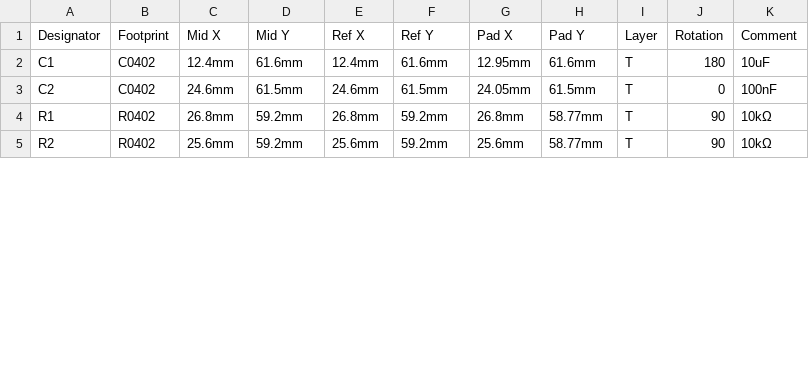
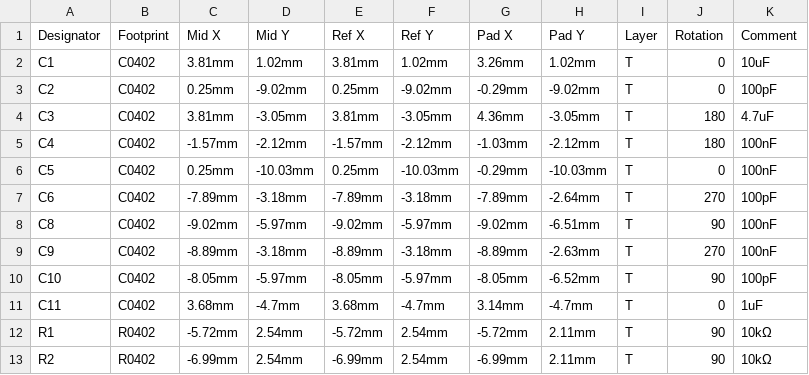
Before and after one commit to Tuszy/phygital-nfc-tag, a CSV file: pcb/PickAndPlace.csv, drawn as a sheet; only a part is shown; addresses are those after the commit; the diff covers the shown part only; the diff names each change by its address in the sheet, - before the commit and + after, or states it on an @@ line.

```diff
--- a/pcb/PickAndPlace.csv
+++ b/pcb/PickAndPlace.csv
-C2 (Mid X): 12.4mm
+C2 (Mid X): 3.81mm
-D2 (Mid Y): 61.6mm
+D2 (Mid Y): 1.02mm
-E2 (Ref X): 12.4mm
+E2 (Ref X): 3.81mm
-F2 (Ref Y): 61.6mm
+F2 (Ref Y): 1.02mm
-G2 (Pad X): 12.95mm
+G2 (Pad X): 3.26mm
-H2 (Pad Y): 61.6mm
+H2 (Pad Y): 1.02mm
-J2 (Rotation): 180
+J2 (Rotation): 0
-C3 (Mid X): 24.6mm
+C3 (Mid X): 0.25mm
-D3 (Mid Y): 61.5mm
+D3 (Mid Y): -9.02mm
-E3 (Ref X): 24.6mm
+E3 (Ref X): 0.25mm
-F3 (Ref Y): 61.5mm
+F3 (Ref Y): -9.02mm
-G3 (Pad X): 24.05mm
+G3 (Pad X): -0.29mm
-H3 (Pad Y): 61.5mm
+H3 (Pad Y): -9.02mm
-K3 (Comment): 100nF
+K3 (Comment): 100pF
+row 4: C3 | C0402 | 3.81mm | -3.05mm | 3.81mm | -3.05mm | 4.36mm | -3.05mm | T | 180 | 4.7uF
+row 5: C4 | C0402 | -1.57mm | -2.12mm | -1.57mm | -2.12mm | -1.03mm | -2.12mm | T | 180 | 100nF
+row 6: C5 | C0402 | 0.25mm | -10.03mm | 0.25mm | -10.03mm | -0.29mm | -10.03mm | T | 0 | 100nF
+row 7: C6 | C0402 | -7.89mm | -3.18mm | -7.89mm | -3.18mm | -7.89mm | -2.64mm | T | 270 | 100pF
+row 8: C8 | C0402 | -9.02mm | -5.97mm | -9.02mm | -5.97mm | -9.02mm | -6.51mm | T | 90 | 100nF
+row 9: C9 | C0402 | -8.89mm | -3.18mm | -8.89mm | -3.18mm | -8.89mm | -2.63mm | T | 270 | 100nF
+row 10: C10 | C0402 | -8.05mm | -5.97mm | -8.05mm | -5.97mm | -8.05mm | -6.52mm | T | 90 | 100pF
+row 11: C11 | C0402 | 3.68mm | -4.7mm | 3.68mm | -4.7mm | 3.14mm | -4.7mm | T | 0 | 1uF
-C12 (Mid X): 26.8mm
+C12 (Mid X): -5.72mm
-D12:D13 (Mid Y): 59.2mm
+D12:D13 (Mid Y): 2.54mm
-E12 (Ref X): 26.8mm
+E12 (Ref X): -5.72mm
-F12:F13 (Ref Y): 59.2mm
+F12:F13 (Ref Y): 2.54mm
-G12 (Pad X): 26.8mm
+G12 (Pad X): -5.72mm
-H12:H13 (Pad Y): 58.77mm
+H12:H13 (Pad Y): 2.11mm
-C13 (Mid X): 25.6mm
+C13 (Mid X): -6.99mm
-E13 (Ref X): 25.6mm
+E13 (Ref X): -6.99mm
-G13 (Pad X): 25.6mm
+G13 (Pad X): -6.99mm
```
Also changed, not shown: 3 added rows and 22 edited cells elsewhere in this file, pcb/BOM.csv, 13 other files.
